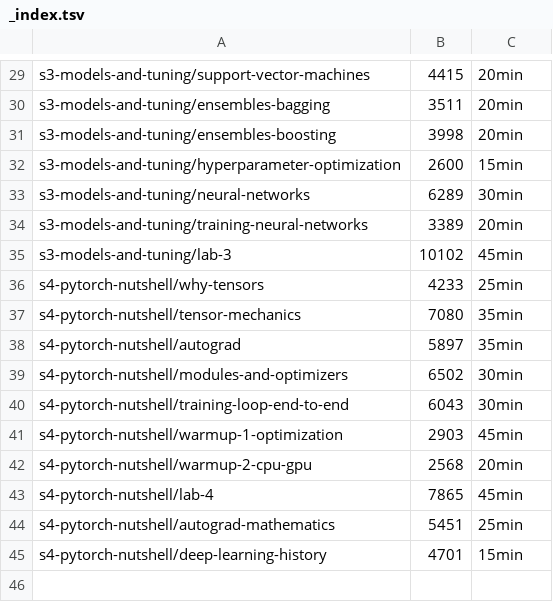
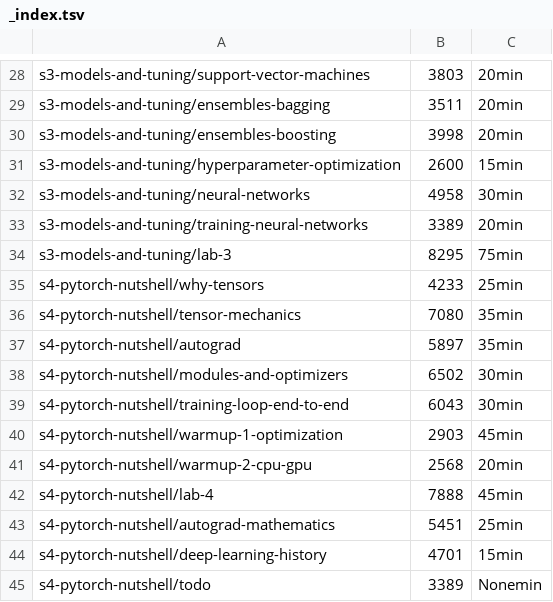
Before and after one commit to racousin/data_science_practice, a TSV file: student_view/python-ai-engineering/_index.tsv, drawn as a sheet; only a part is shown, gaps mark what is left out; addresses are those after the commit; the diff covers the shown part only; the diff names each change by its address in the sheet, - before the commit and + after, or states it on an @@ line.

```diff
--- a/student_view/python-ai-engineering/_index.tsv
+++ b/student_view/python-ai-engineering/_index.tsv
-B28: 4415
+B28: 3803
-B32: 6289
+B32: 4958
-B34: 10102
+B34: 8295
-C34: 45min
+C34: 75min
-B42: 7865
+B42: 7888
+row 45: s4-pytorch-nutshell/todo | 3389 | Nonemin
```
Also changed, not shown: 2 added rows, 3 removed rows and 21 edited cells elsewhere in this file, 57 other files.
